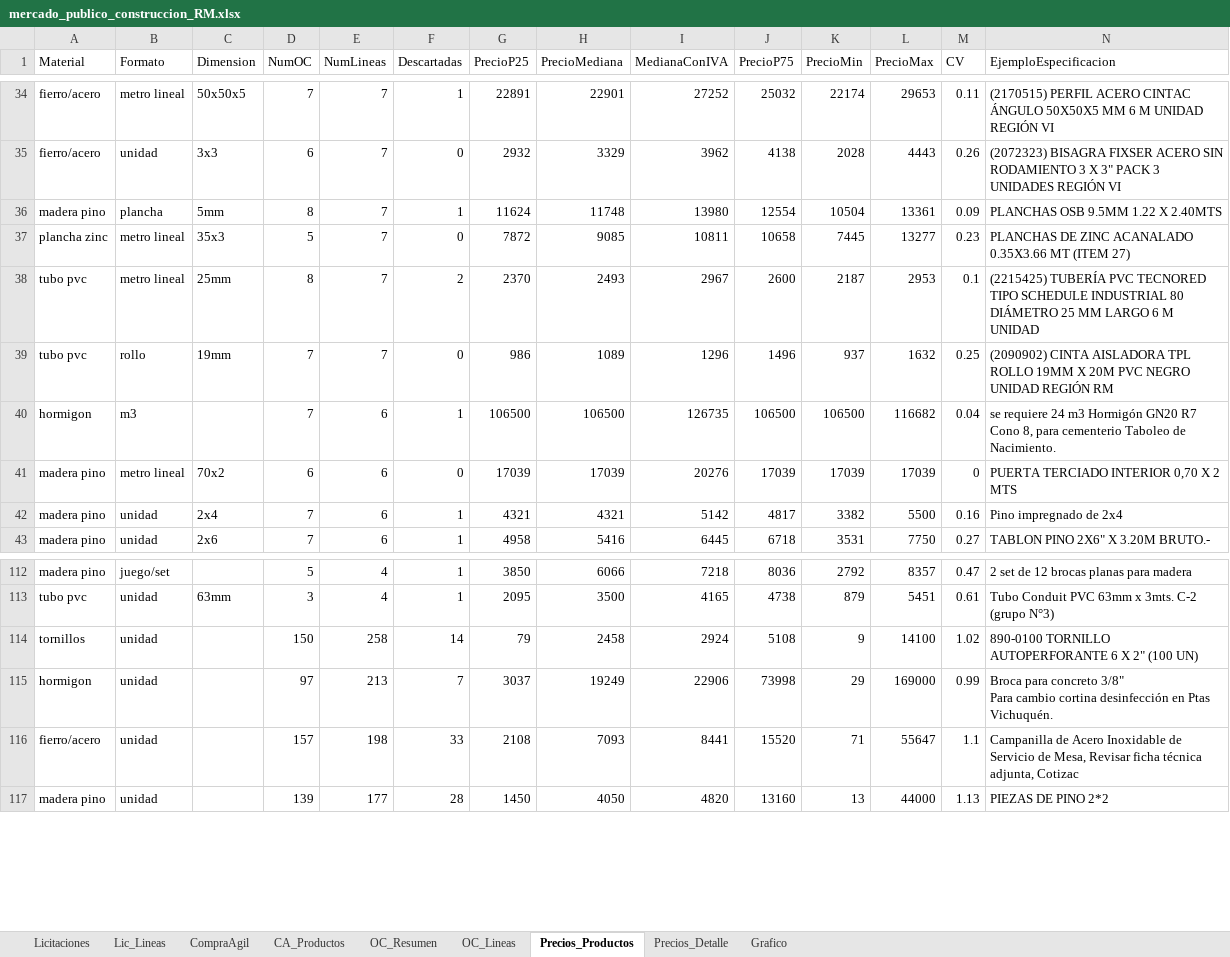
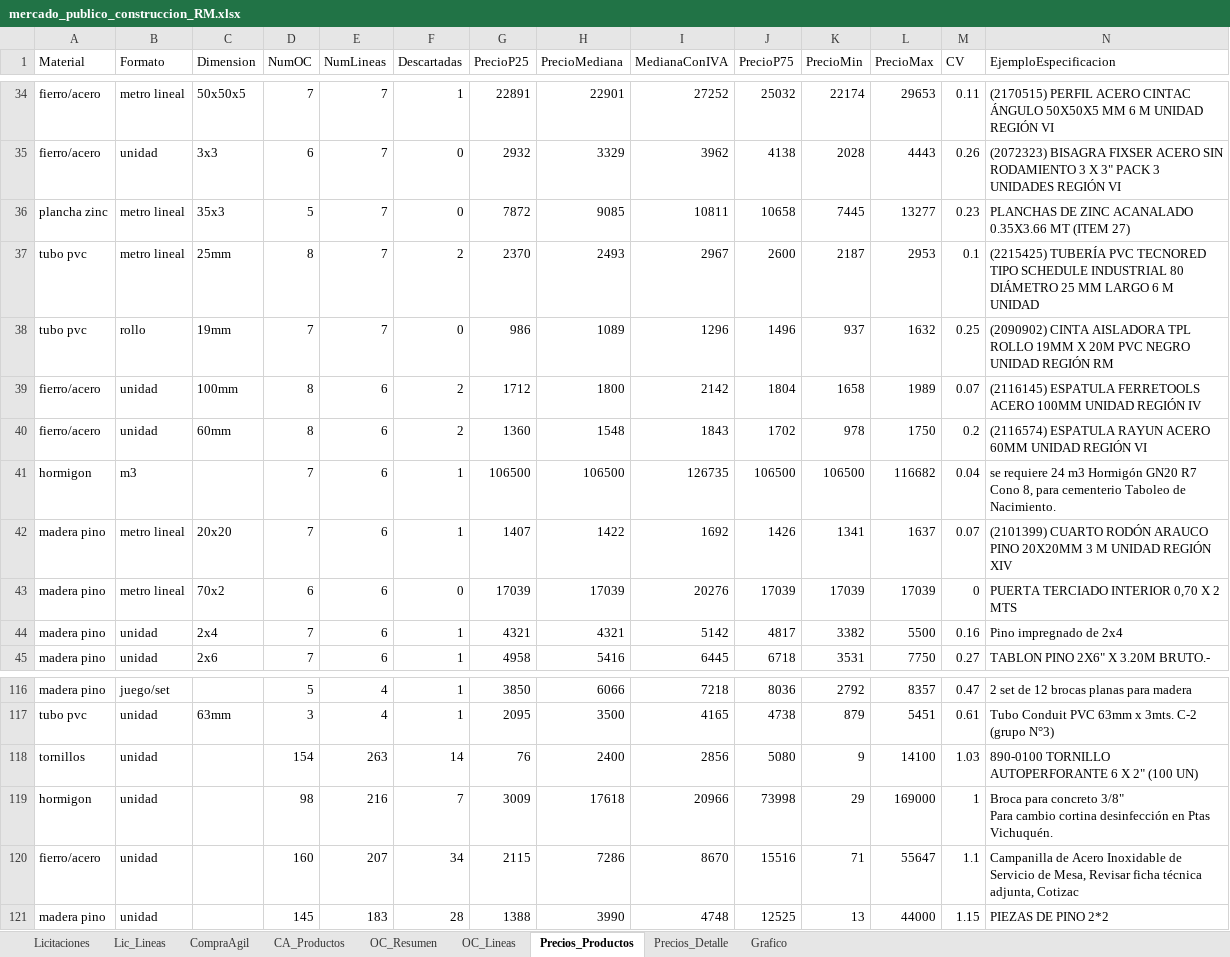
Before and after one commit to tchavarri/monitor-mercado-publico, an Excel workbook: docs/mercado_publico_construccion_RM.xlsx, sheet Precios_Productos, drawn as a sheet; only a part is shown, gaps mark what is left out; values as stored, in another font and other column widths than the file's, no borders; removed rows and columns are numbered as before the commit, all else as after; rows hold the shown columns only; the diff covers the shown part only; the diff names each change by its address in the sheet, - before the commit and + after, or states it on an @@ line.

```diff
--- a/docs/mercado_publico_construccion_RM.xlsx (sheet Precios_Productos)
+++ b/docs/mercado_publico_construccion_RM.xlsx (sheet Precios_Productos)
-row 36: madera pino | plancha | 5mm | 8 | 7 | 1 | 11624 | 11748 | 13980 | 12554 | 10504 | 13361 | 0.09 | PLANCHAS OSB 9.5MM 1.22 X 2.40MTS
+row 39: fierro/acero | unidad | 100mm | 8 | 6 | 2 | 1712 | 1800 | 2142 | 1804 | 1658 | 1989 | 0.07 | (2116145) ESPATULA FERRETOOLS ACERO 100MM UNIDAD REGIÓN IV
+row 40: fierro/acero | unidad | 60mm | 8 | 6 | 2 | 1360 | 1548 | 1843 | 1702 | 978 | 1750 | 0.2 | (2116574) ESPATULA RAYUN ACERO 60MM UNIDAD REGIÓN VI
+row 42: madera pino | metro lineal | 20x20 | 7 | 6 | 1 | 1407 | 1422 | 1692 | 1426 | 1341 | 1637 | 0.07 | (2101399) CUARTO RODÓN ARAUCO PINO 20X20MM 3 M UNIDAD REGIÓN XIV
-D118 (NumOC): 150
+D118 (NumOC): 154
-E118 (NumLineas): 258
+E118 (NumLineas): 263
-G118 (PrecioP25): 79
+G118 (PrecioP25): 76
-H118 (PrecioMediana): 2458
+H118 (PrecioMediana): 2400
-I118 (MedianaConIVA): 2924
+I118 (MedianaConIVA): 2856
-J118 (PrecioP75): 5108
+J118 (PrecioP75): 5080
-M118 (CV): 1.02
+M118 (CV): 1.03
-D119 (NumOC): 97
+D119 (NumOC): 98
-E119 (NumLineas): 213
+E119 (NumLineas): 216
-G119 (PrecioP25): 3037
+G119 (PrecioP25): 3009
-H119 (PrecioMediana): 19249
+H119 (PrecioMediana): 17618
-I119 (MedianaConIVA): 22906
+I119 (MedianaConIVA): 20966
-M119 (CV): 0.99
+M119 (CV): 1
-D120 (NumOC): 157
+D120 (NumOC): 160
-E120 (NumLineas): 198
+E120 (NumLineas): 207
-F120 (Descartadas): 33
+F120 (Descartadas): 34
-G120 (PrecioP25): 2108
+G120 (PrecioP25): 2115
-H120 (PrecioMediana): 7093
+H120 (PrecioMediana): 7286
-I120 (MedianaConIVA): 8441
+I120 (MedianaConIVA): 8670
-J120 (PrecioP75): 15520
+J120 (PrecioP75): 15516
-D121 (NumOC): 139
+D121 (NumOC): 145
-E121 (NumLineas): 177
+E121 (NumLineas): 183
-G121 (PrecioP25): 1450
+G121 (PrecioP25): 1388
-H121 (PrecioMediana): 4050
+H121 (PrecioMediana): 3990
-I121 (MedianaConIVA): 4820
+I121 (MedianaConIVA): 4748
-J121 (PrecioP75): 13160
+J121 (PrecioP75): 12525
-M121 (CV): 1.13
+M121 (CV): 1.15
```
Also changed, not shown: 15 added rows, 14 removed rows and 187 edited cells elsewhere in this sheet, sheet OC_Lineas, sheet Precios_Detalle, sheet OC_Resumen, sheet CA_Productos, sheet CompraAgil, sheet Lic_Lineas, 1 more sheet, charts or pictures, 4 other files.
